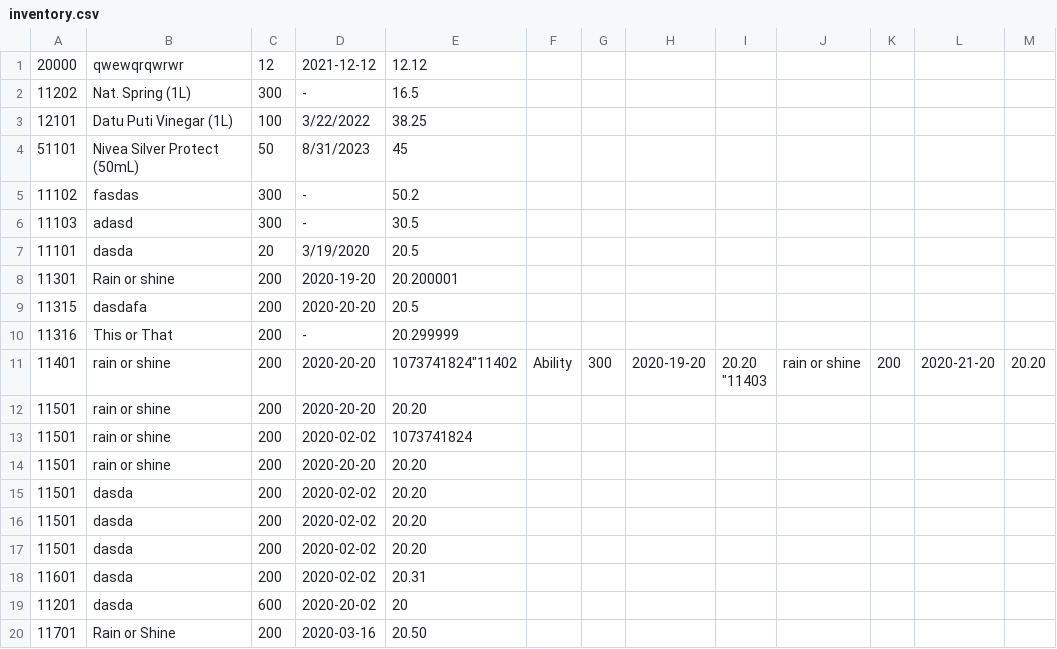
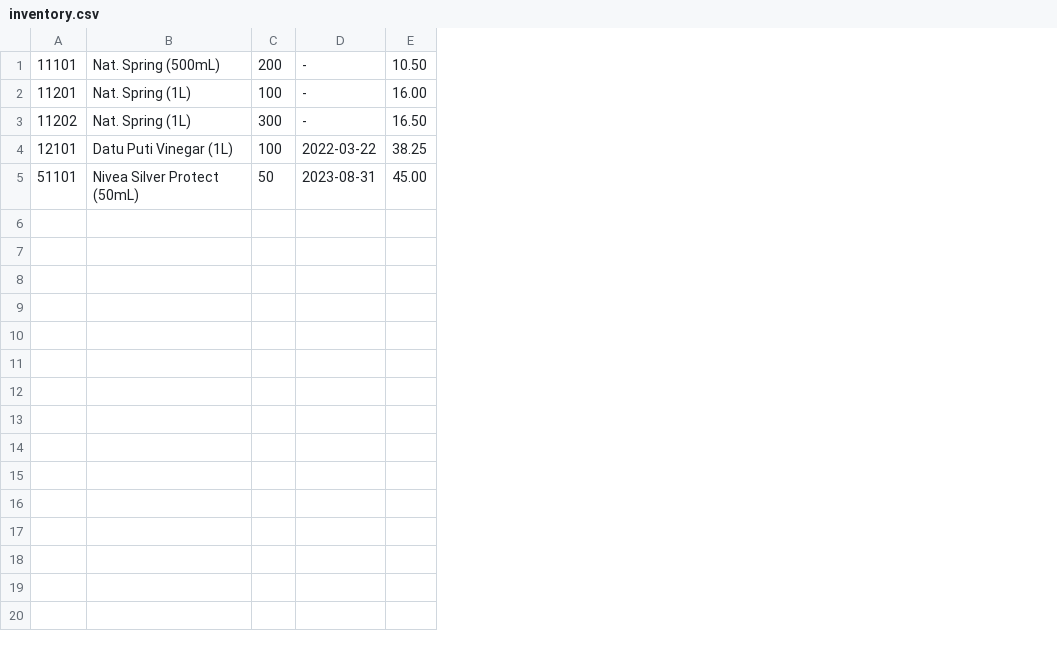
Before and after one commit to Iyesu/Mini_Project, a CSV file: inventory.csv, drawn as a sheet; removed rows and columns are numbered as before the commit, all else as after; ↵ is a line break in a cell; the diff names each change by its address in the sheet, - before the commit and + after, or states it on an @@ line.

Commit message:
Update inventory.csv

```diff
--- a/inventory.csv
+++ b/inventory.csv
-column E, rows 2-4: 16.5 | 38.25 | 45
-column F, empty
-column G, empty
-column H, empty
-column I, empty
-column J, empty
-column K, empty
-column L, empty
-column M, empty
+column E, rows 3-5: 16.50 | 38.25 | 45.00
-row 1: 20000 | qwewqrqwrwr | 12 | 2021-12-12 | 12.12
+row 1: 11101 | Nat. Spring (500mL) | 200 | - | 10.50
+row 2: 11201 | Nat. Spring (1L) | 100 | - | 16.00
-D4: 3/22/2022
+D4: 2022-03-22
-D5: 8/31/2023
+D5: 2023-08-31
-row 5: 11102 | fasdas | 300 | - | 50.2
-row 6: 11103 | adasd | 300 | - | 30.5
-row 7: 11101 | dasda | 20 | 3/19/2020 | 20.5
-row 8: 11301 | Rain or shine | 200 | 2020-19-20 | 20.200001
-row 9: 11315 | dasdafa | 200 | 2020-20-20 | 20.5
-row 10: 11316 | This or That | 200 | - | 20.299999
-row 11: 11401 | rain or shine | 200 | 2020-20-20 | 1073741824"11402 | Ability | 300 | 2020-19-20 | 20.20 ↵ "11403 | rain or shine | 200 | 2020-21-20 | 20.20
-row 12: 11501 | rain or shine | 200 | 2020-20-20 | 20.20
-row 13: 11501 | rain or shine | 200 | 2020-02-02 | 1073741824
-row 14: 11501 | rain or shine | 200 | 2020-20-20 | 20.20
-row 15: 11501 | dasda | 200 | 2020-02-02 | 20.20
-row 16: 11501 | dasda | 200 | 2020-02-02 | 20.20
-row 17: 11501 | dasda | 200 | 2020-02-02 | 20.20
-row 18: 11601 | dasda | 200 | 2020-02-02 | 20.31
-row 19: 11201 | dasda | 600 | 2020-20-02 | 20
-row 20: 11701 | Rain or Shine | 200 | 2020-03-16 | 20.50
```
